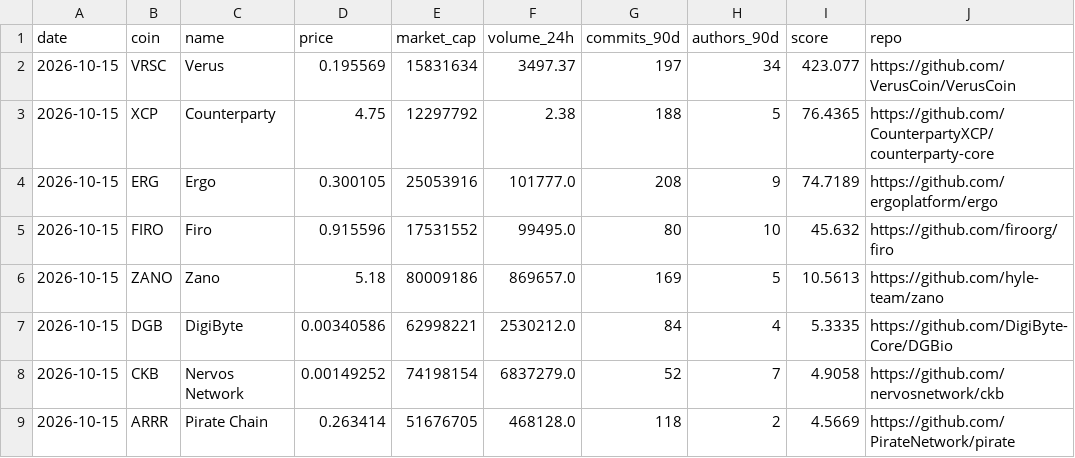
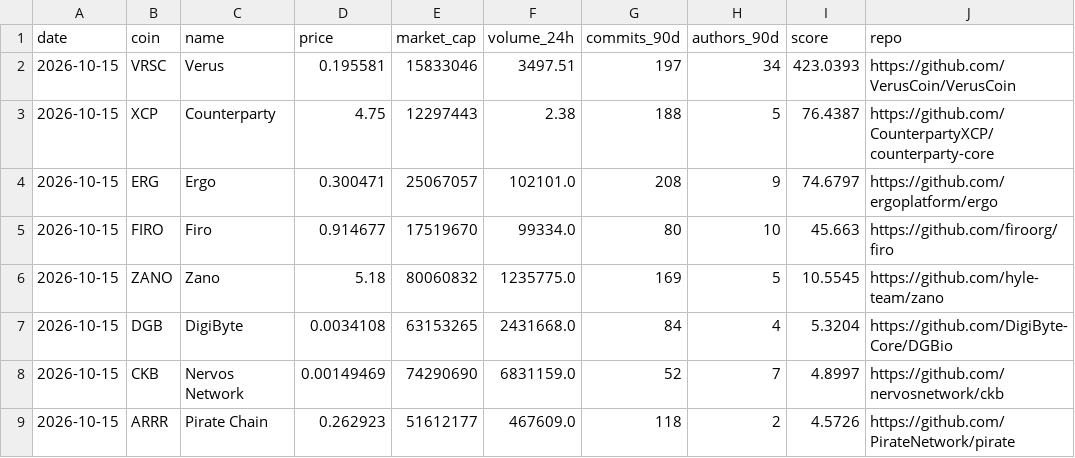
Before and after one commit to kaminiak8-cmd/crypto-pow-scanner, a CSV file: data/2026-10-15.csv, drawn as a sheet; only a part is shown; the diff covers the shown part only.

```diff
--- a/data/2026-10-15.csv
+++ b/data/2026-10-15.csv
@@ -1,9 +1,9 @@
 date,coin,name,price,market_cap,volume_24h,commits_90d,authors_90d,score,repo
-2026-10-15,VRSC,Verus,0.195569,15831634,3497.37,197,34,423.077,https://github.com/VerusCoin/VerusCoin
-2026-10-15,XCP,Counterparty,4.75,12297792,2.38,188,5,76.4365,https://github.com/CounterpartyXCP/counterparty-core
-2026-10-15,ERG,Ergo,0.300105,25053916,101777.0,208,9,74.7189,https://github.com/ergoplatform/ergo
-2026-10-15,FIRO,Firo,0.915596,17531552,99495.0,80,10,45.632,https://github.com/firoorg/firo
-2026-10-15,ZANO,Zano,5.18,80009186,869657.0,169,5,10.5613,https://github.com/hyle-team/zano
-2026-10-15,DGB,DigiByte,0.00340586,62998221,2530212.0,84,4,5.3335,https://github.com/DigiByte-Core/DGBio
-2026-10-15,CKB,Nervos Network,0.00149252,74198154,6837279.0,52,7,4.9058,https://github.com/nervosnetwork/ckb
-2026-10-15,ARRR,Pirate Chain,0.263414,51676705,468128.0,118,2,4.5669,https://github.com/PirateNetwork/pirate
+2026-10-15,VRSC,Verus,0.195581,15833046,3497.51,197,34,423.0393,https://github.com/VerusCoin/VerusCoin
+2026-10-15,XCP,Counterparty,4.75,12297443,2.38,188,5,76.4387,https://github.com/CounterpartyXCP/counterparty-core
+2026-10-15,ERG,Ergo,0.300471,25067057,102101.0,208,9,74.6797,https://github.com/ergoplatform/ergo
+2026-10-15,FIRO,Firo,0.914677,17519670,99334.0,80,10,45.663,https://github.com/firoorg/firo
+2026-10-15,ZANO,Zano,5.18,80060832,1235775.0,169,5,10.5545,https://github.com/hyle-team/zano
+2026-10-15,DGB,DigiByte,0.0034108,63153265,2431668.0,84,4,5.3204,https://github.com/DigiByte-Core/DGBio
+2026-10-15,CKB,Nervos Network,0.00149469,74290690,6831159.0,52,7,4.8997,https://github.com/nervosnetwork/ckb
+2026-10-15,ARRR,Pirate Chain,0.262923,51612177,467609.0,118,2,4.5726,https://github.com/PirateNetwork/pirate
```
Also changed, not shown: 1 added row, 2 removed rows and 54 edited cells elsewhere in this file, 3 other files.
